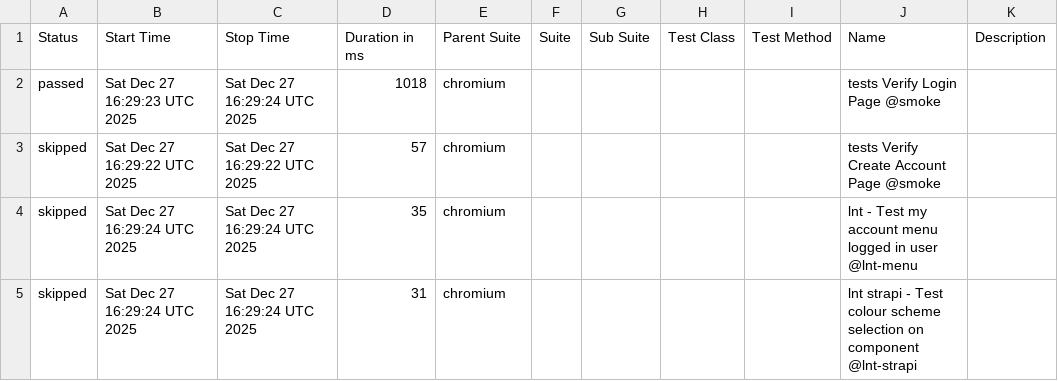
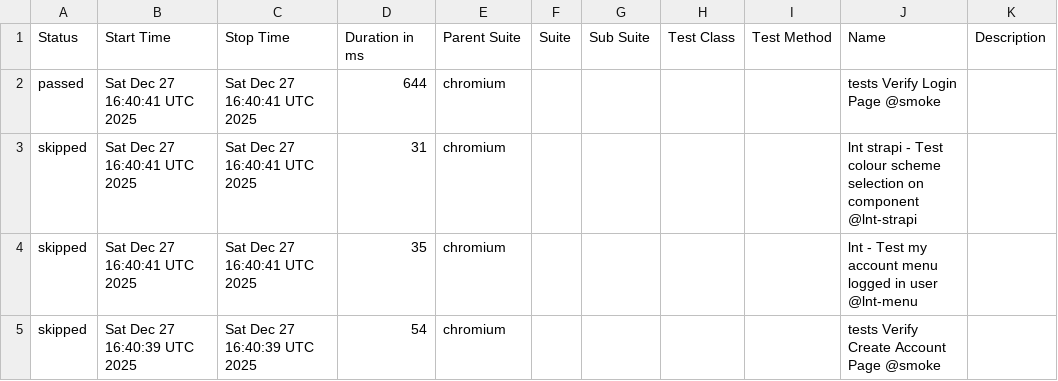
Before and after one commit to Serhiinv/typescript-playwright, a CSV file: allure-report/data/suites.csv, drawn as a sheet.

```diff
--- a/allure-report/data/suites.csv
+++ b/allure-report/data/suites.csv
@@ -1,5 +1,5 @@
 "Status","Start Time","Stop Time","Duration in ms","Parent Suite","Suite","Sub Suite","Test Class","Test Method","Name","Description"
-"passed","Sat Dec 27 16:29:23 UTC 2025","Sat Dec 27 16:29:24 UTC 2025","1018","chromium","","","","","tests Verify Login Page @smoke",""
-"skipped","Sat Dec 27 16:29:22 UTC 2025","Sat Dec 27 16:29:22 UTC 2025","57","chromium","","","","","tests Verify Create Account Page @smoke",""
-"skipped","Sat Dec 27 16:29:24 UTC 2025","Sat Dec 27 16:29:24 UTC 2025","35","chromium","","","","","lnt - Test my account menu logged in user @lnt-menu",""
-"skipped","Sat Dec 27 16:29:24 UTC 2025","Sat Dec 27 16:29:24 UTC 2025","31","chromium","","","","","lnt strapi - Test colour scheme selection on component @lnt-strapi",""
+"passed","Sat Dec 27 16:40:41 UTC 2025","Sat Dec 27 16:40:41 UTC 2025","644","chromium","","","","","tests Verify Login Page @smoke",""
+"skipped","Sat Dec 27 16:40:41 UTC 2025","Sat Dec 27 16:40:41 UTC 2025","31","chromium","","","","","lnt strapi - Test colour scheme selection on component @lnt-strapi",""
+"skipped","Sat Dec 27 16:40:41 UTC 2025","Sat Dec 27 16:40:41 UTC 2025","35","chromium","","","","","lnt - Test my account menu logged in user @lnt-menu",""
+"skipped","Sat Dec 27 16:40:39 UTC 2025","Sat Dec 27 16:40:39 UTC 2025","54","chromium","","","","","tests Verify Create Account Page @smoke",""
```
Also changed, not shown: 25 other files.
